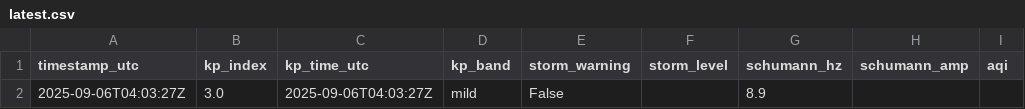
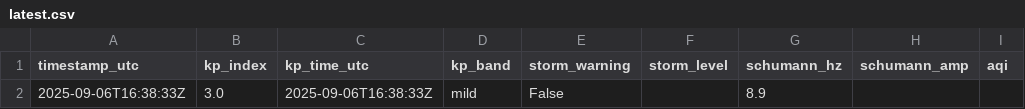
Before and after one commit to GaiaEyesHQ/gaiaeyes-media, a CSV file: data/latest.csv, drawn as a sheet; only a part is shown; the diff names each change by its address in the sheet, - before the commit and + after, or states it on an @@ line.

Commit message:
daily: update image and data (2025-09-06T16:38:33Z)

```diff
--- a/data/latest.csv
+++ b/data/latest.csv
-A2 (timestamp_utc): 2025-09-06T04:03:27Z
+A2 (timestamp_utc): 2025-09-06T16:38:33Z
-C2 (kp_time_utc): 2025-09-06T04:03:27Z
+C2 (kp_time_utc): 2025-09-06T16:38:33Z
```
Also changed, not shown: 1 other file.
